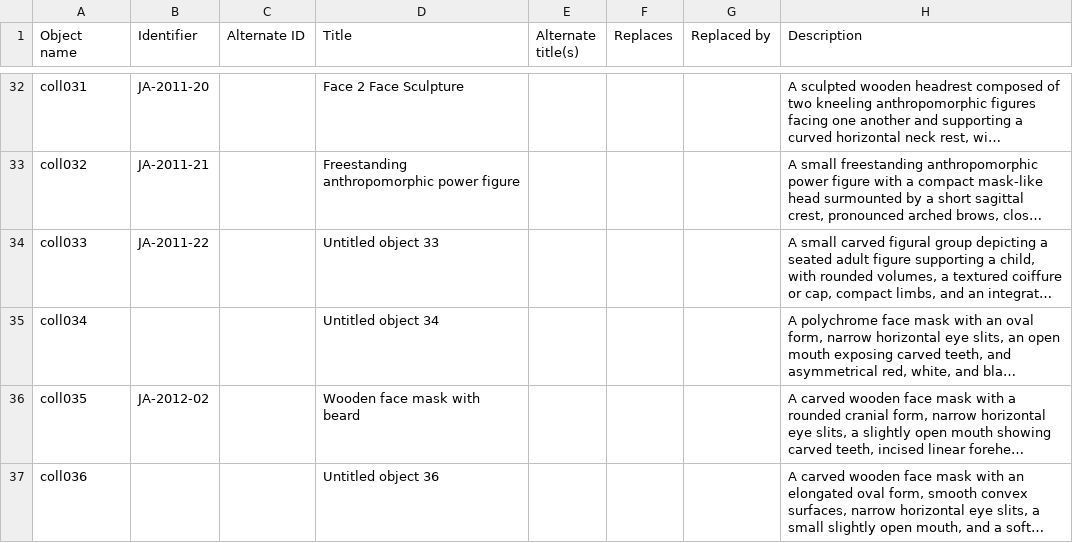
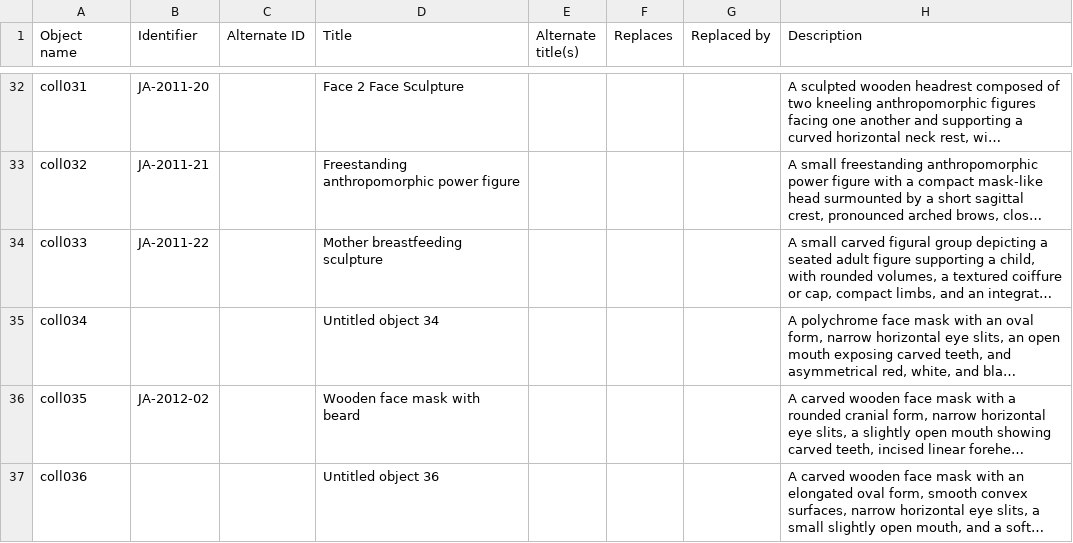
Before and after one commit to jsumsart/africanart, a CSV file: _data/africanart_mdl_medata.csv, drawn as a sheet; only a part is shown, gaps mark what is left out; long unchanged cells end in …; the diff names each change by its address in the sheet, - before the commit and + after, or states it on an @@ line.

Commit message:
Save coll033 metadata

```diff
--- a/_data/africanart_mdl_medata.csv
+++ b/_data/africanart_mdl_medata.csv
-D34 (Title): Untitled object 33
+D34 (Title): Mother breastfeeding sculpture
```
